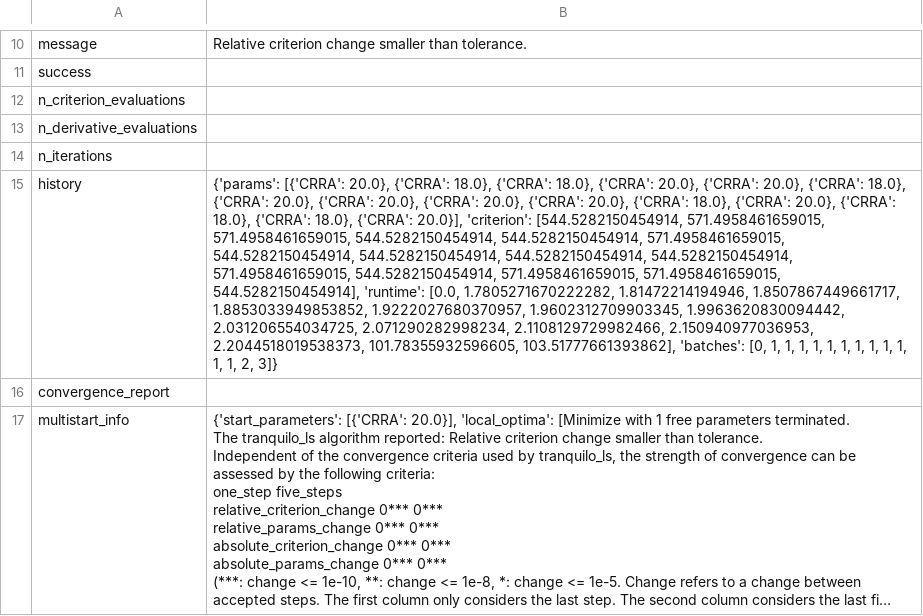
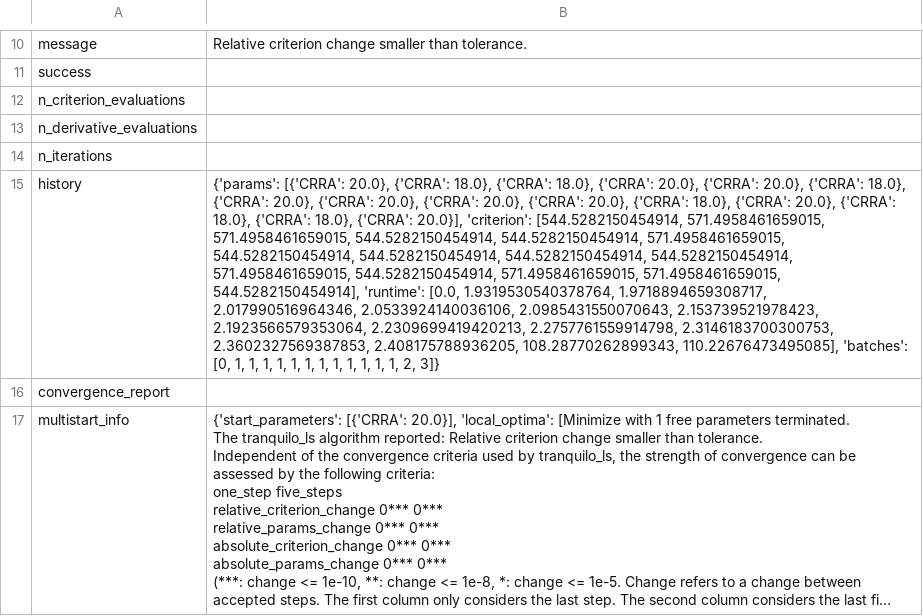
Before and after one commit to econ-ark/EstimatingMicroDSOPs, a CSV file: content/tables/TRP/IndShockSub(Labor)Market_estimate_results.csv, drawn as a sheet; only a part is shown, gaps mark what is left out; long unchanged cells end in …; the diff covers the shown part only; the diff names each change by its address in the sheet, - before the commit and + after, or states it on an @@ line.

```diff
--- a/content/tables/TRP/IndShockSub(Labor)Market_estimate_results.csv
+++ b/content/tables/TRP/IndShockSub(Labor)Market_estimate_results.csv
-B15: …'runtime': [0.0, 1.7805271670222282, 1.81472214194946, 1.8507867449661717, 1.8853033949853852, 1.9222027680370957, 1.9602312709903345, 1.9963620830094442, 2.031206554034725, 2.071290282998234, 2.1108129729982466, 2.150940977036953, 2.2044518019538373, 101.78355932596605, 103.51777661393862], 'batches': [0,…
+B15: …'runtime': [0.0, 1.9319530540378764, 1.9718894659308717, 2.017990516964346, 2.0533924140036106, 2.0985431550070643, 2.153739521978423, 2.1923566579353064, 2.2309699419420213, 2.2757761559914798, 2.3146183700300753, 2.3602327569387853, 2.408175788936205, 108.28770262899343, 110.22676473495085], 'batches': [0,…
```
Also changed, not shown: 2 edited cells elsewhere in this file, content/tables/TRP/IndShockSub(Stock)(Labor)Market_estimate_results.csv, 28 other files.
